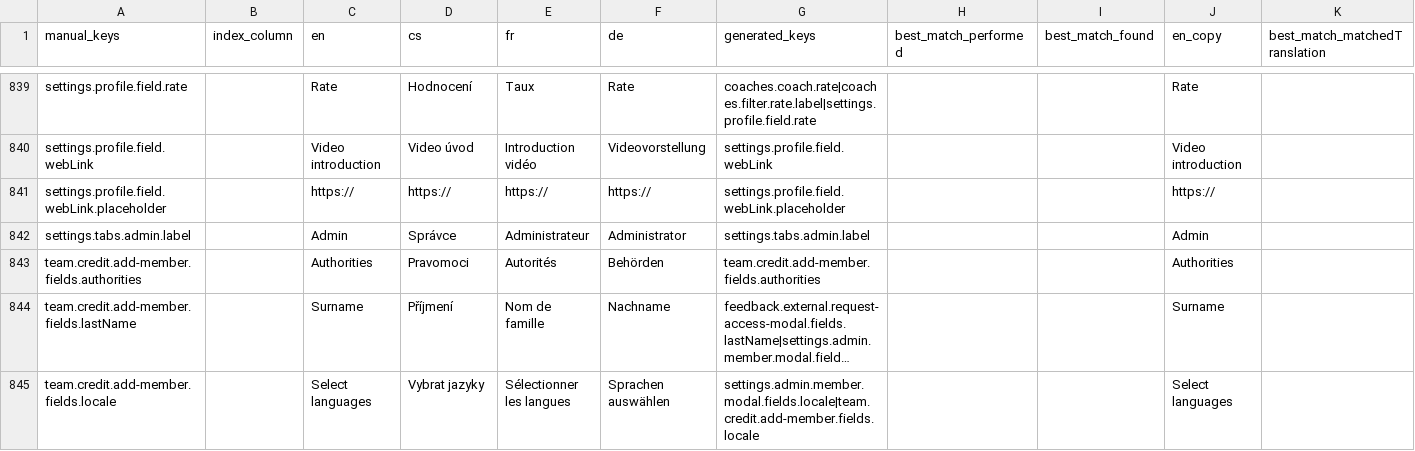
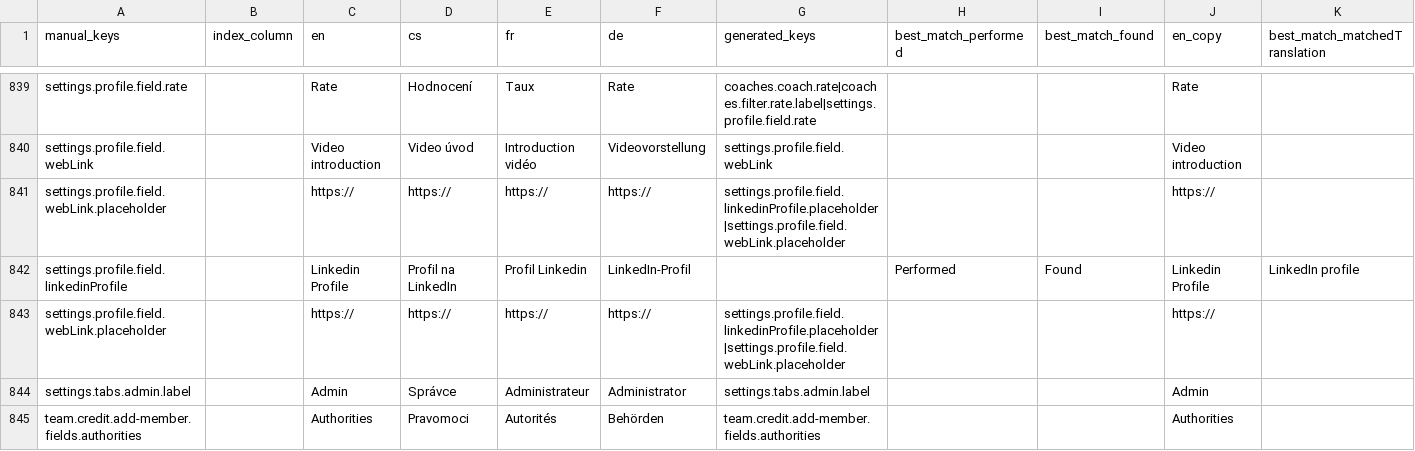
Before and after one commit to top-leader-cz/top-leader-fe, a CSV file: scripts/output/results.csv, drawn as a sheet; only a part is shown, gaps mark what is left out; the shorter side is filled out with more unchanged rows; long unchanged cells end in …; rows hold the shown columns only; the diff names each change by its address in the sheet, - before the commit and + after, or states it on an @@ line.

Commit message:
Add linkedin profile

```diff
--- a/scripts/output/results.csv
+++ b/scripts/output/results.csv
-G841 (generated_keys): settings.profile.field.webLink.placeholder
+G841 (generated_keys): settings.profile.field.linkedinProfile.placeholder|settings.profile.field.webLink.placeholder
+row 842: settings.profile.field.linkedinProfile |  | Linkedin Profile | Profil na LinkedIn | Profil Linkedin | LinkedIn-Profil |  | Performed | Found | Linkedin Profile | LinkedIn profile
+row 843: settings.profile.field.webLink.placeholder |  | https:// | https:// | https:// | https:// | settings.profile.field.linkedinProfile.placeholder|settings.profile.field.webLink.placeholder |  |  | https://
```
Also changed, not shown: scripts/input.csv, 13 other files.
